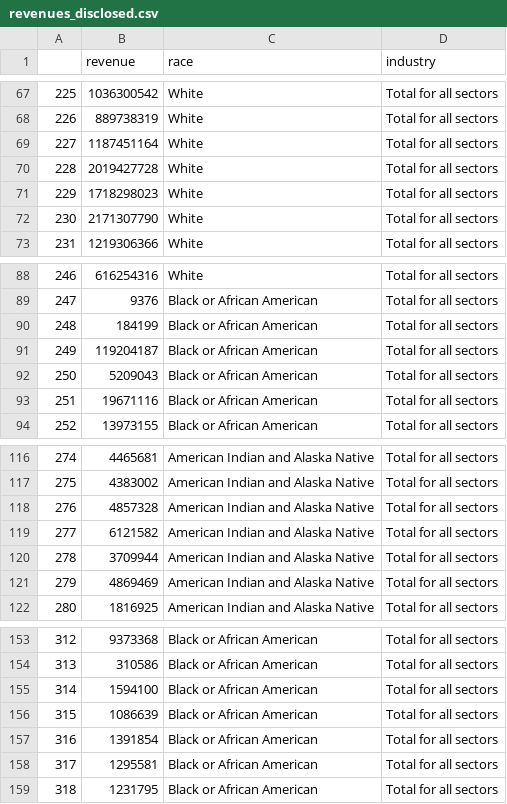
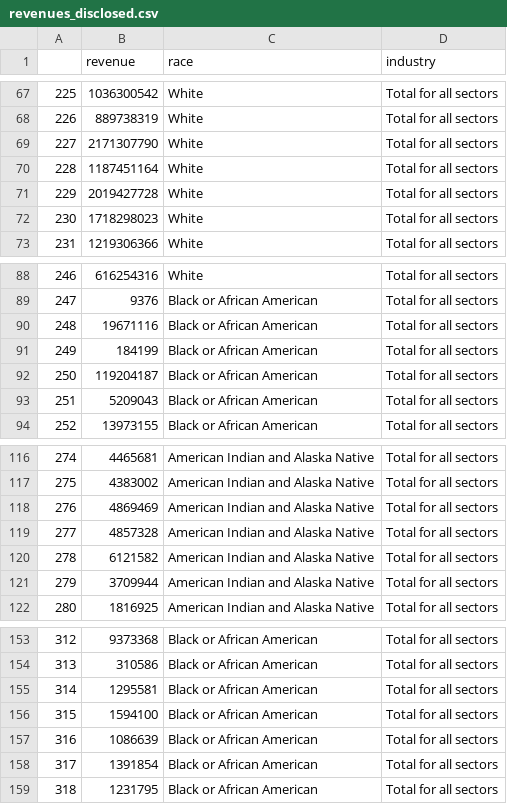
Before and after one commit to CMatador/asmt-8, a CSV file: CSV/revenues_disclosed.csv, drawn as a sheet; only a part is shown, gaps mark what is left out; the diff covers the shown part only.

```diff
--- a/CSV/revenues_disclosed.csv
+++ b/CSV/revenues_disclosed.csv
@@ -68,6 +68,6 @@
 226,889738319,White,Total for all sectors
-227,1187451164,White,Total for all sectors
-228,2019427728,White,Total for all sectors
-229,1718298023,White,Total for all sectors
-230,2171307790,White,Total for all sectors
+227,2171307790,White,Total for all sectors
+228,1187451164,White,Total for all sectors
+229,2019427728,White,Total for all sectors
+230,1718298023,White,Total for all sectors
 231,1219306366,White,Total for all sectors
@@ -89,6 +89,6 @@
 247,9376,Black or African American,Total for all sectors
-248,184199,Black or African American,Total for all sectors
-249,119204187,Black or African American,Total for all sectors
-250,5209043,Black or African American,Total for all sectors
-251,19671116,Black or African American,Total for all sectors
+248,19671116,Black or African American,Total for all sectors
+249,184199,Black or African American,Total for all sectors
+250,119204187,Black or African American,Total for all sectors
+251,5209043,Black or African American,Total for all sectors
 252,13973155,Black or African American,Total for all sectors
@@ -117,6 +117,6 @@
 275,4383002,American Indian and Alaska Native,Total for all sectors
-276,4857328,American Indian and Alaska Native,Total for all sectors
-277,6121582,American Indian and Alaska Native,Total for all sectors
-278,3709944,American Indian and Alaska Native,Total for all sectors
-279,4869469,American Indian and Alaska Native,Total for all sectors
+276,4869469,American Indian and Alaska Native,Total for all sectors
+277,4857328,American Indian and Alaska Native,Total for all sectors
+278,6121582,American Indian and Alaska Native,Total for all sectors
+279,3709944,American Indian and Alaska Native,Total for all sectors
 280,1816925,American Indian and Alaska Native,Total for all sectors
@@ -154,6 +154,6 @@
 313,310586,Black or African American,Total for all sectors
-314,1594100,Black or African American,Total for all sectors
-315,1086639,Black or African American,Total for all sectors
-316,1391854,Black or African American,Total for all sectors
-317,1295581,Black or African American,Total for all sectors
+314,1295581,Black or African American,Total for all sectors
+315,1594100,Black or African American,Total for all sectors
+316,1086639,Black or African American,Total for all sectors
+317,1391854,Black or African American,Total for all sectors
 318,1231795,Black or African American,Total for all sectors
```
Also changed, not shown: 3 added rows, 3 removed rows and 22 edited cells elsewhere in this file, CSV/worker_impact.csv, 6 other files.
